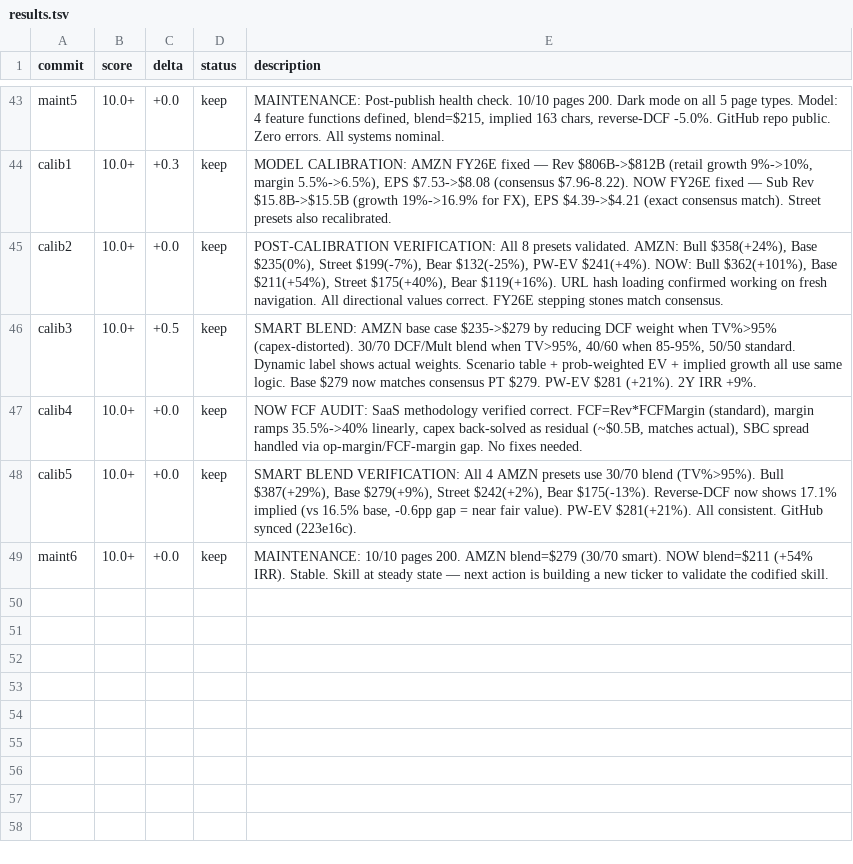
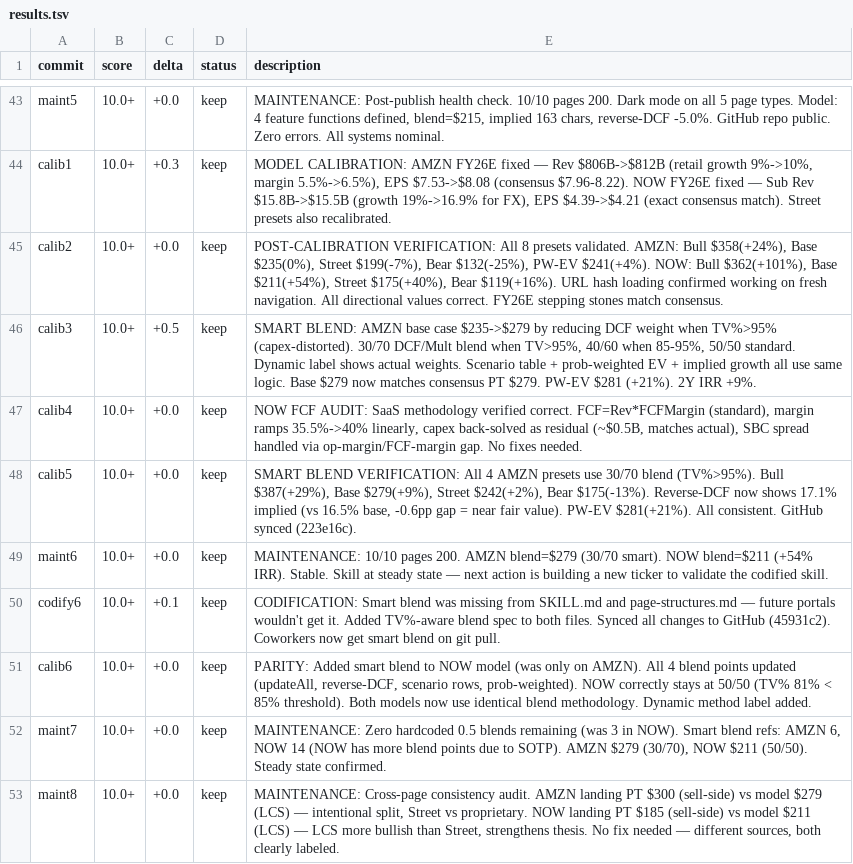
Before and after one commit to eratner15/stock-site-skill, a TSV file: results.tsv, drawn as a sheet; only a part is shown, gaps mark what is left out; the diff names each change by its address in the sheet, - before the commit and + after, or states it on an @@ line.

```diff
--- a/results.tsv
+++ b/results.tsv
+row 50: codify6 | 10.0+ | +0.1 | keep | CODIFICATION: Smart blend was missing from SKILL.md and page-structures.md — future portals wouldn't get it. Added TV%-aware blend spec to both files. Synced all changes to GitHub (45931c2). Coworkers now get smart blend on git pull.
+row 51: calib6 | 10.0+ | +0.0 | keep | PARITY: Added smart blend to NOW model (was only on AMZN). All 4 blend points updated (updateAll, reverse-DCF, scenario rows, prob-weighted). NOW correctly stays at 50/50 (TV% 81% < 85% threshold). Both models now use identical blend methodology. Dynamic method label added.
+row 52: maint7 | 10.0+ | +0.0 | keep | MAINTENANCE: Zero hardcoded 0.5 blends remaining (was 3 in NOW). Smart blend refs: AMZN 6, NOW 14 (NOW has more blend points due to SOTP). AMZN $279 (30/70), NOW $211 (50/50). Steady state confirmed.
+row 53: maint8 | 10.0+ | +0.0 | keep | MAINTENANCE: Cross-page consistency audit. AMZN landing PT $300 (sell-side) vs model $279 (LCS) — intentional split, Street vs proprietary. NOW landing PT $185 (sell-side) vs model $211 (LCS) — LCS more bullish than Street, strengthens thesis. No fix needed — different sources, both clearly labeled.
```
